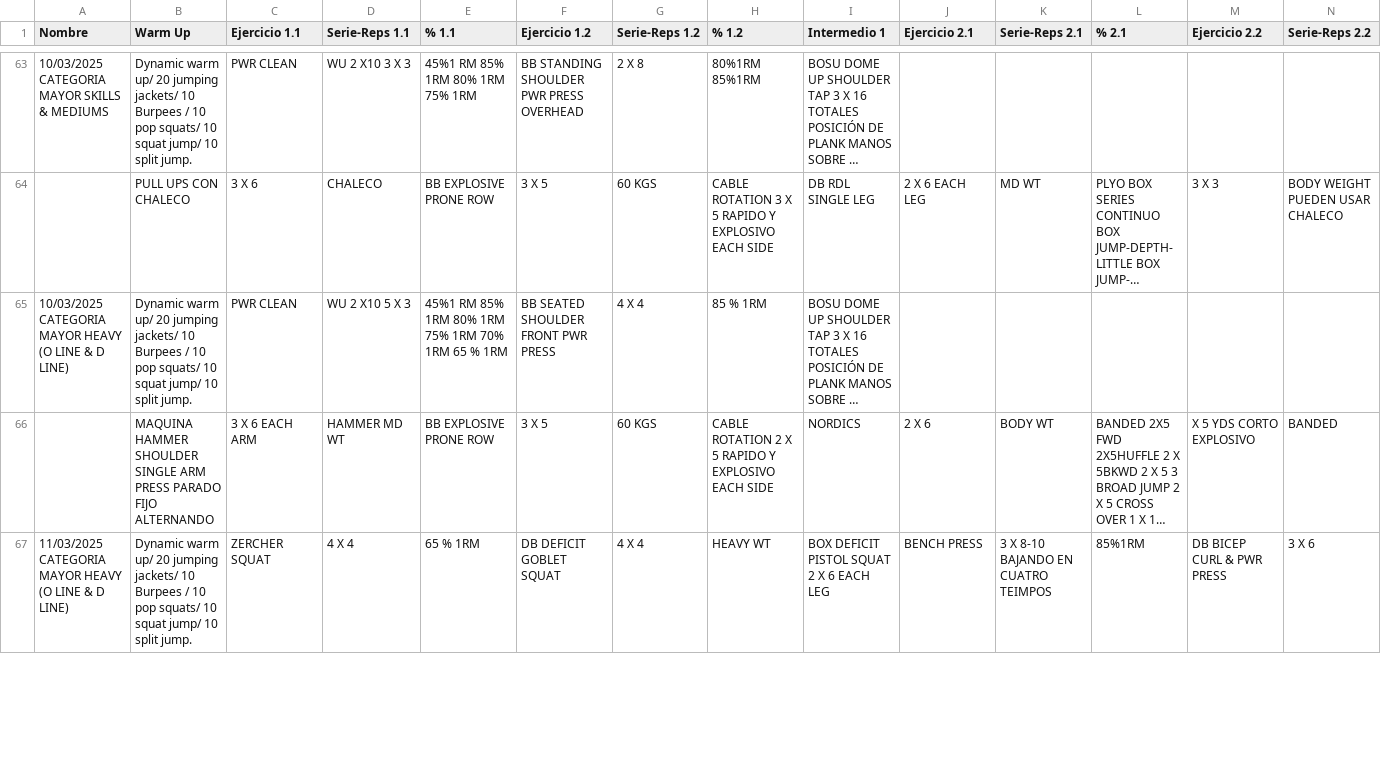
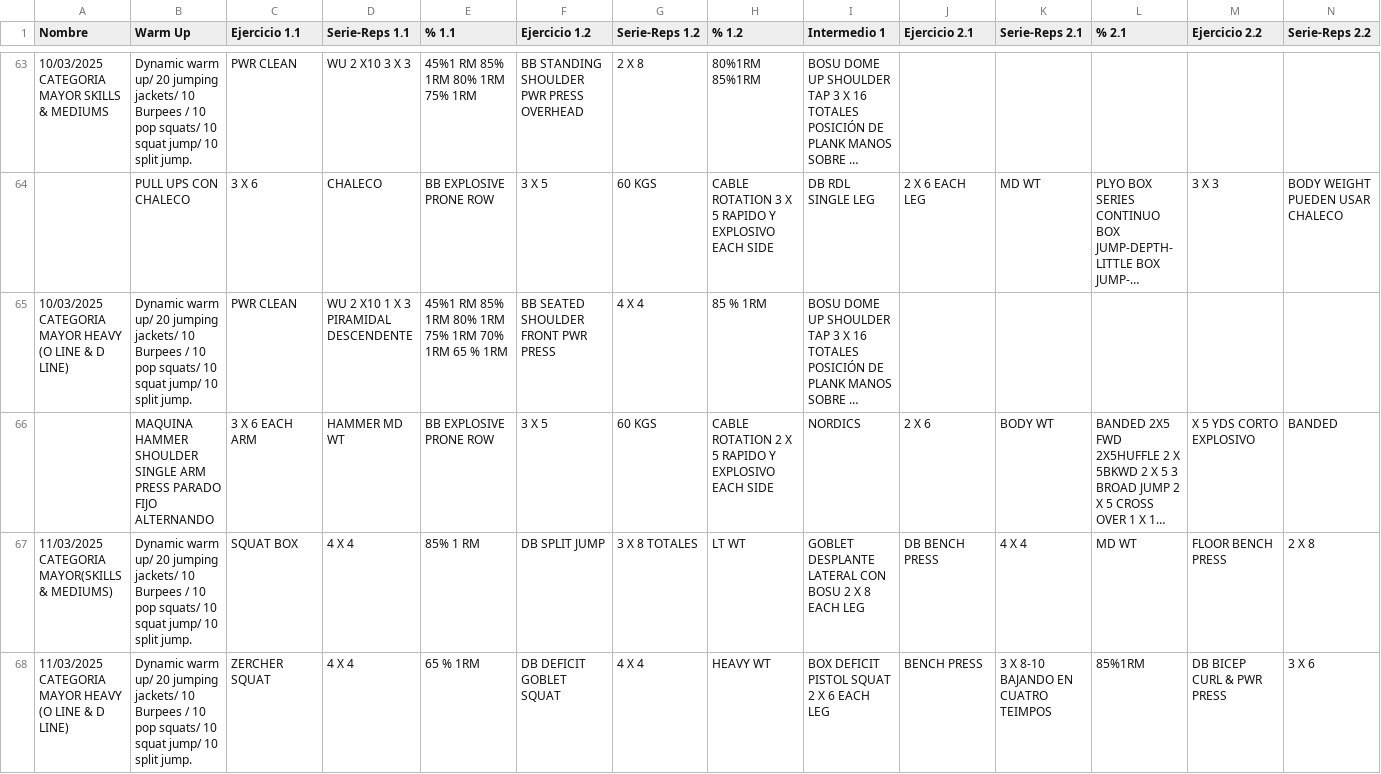
Before and after one commit to zagalseb/APPSVG, a TSV file: Rutinas.tsv, drawn as a sheet; only a part is shown, gaps mark what is left out; long unchanged cells end in …; rows hold the shown columns only; the diff covers the shown part only; the diff names each change by its address in the sheet, - before the commit and + after, or states it on an @@ line.

Commit message:
Add files via upload

```diff
--- a/Rutinas.tsv
+++ b/Rutinas.tsv
-D65 (Serie-Reps 1.1): WU 2 X10 5 X 3
+D65 (Serie-Reps 1.1): WU 2 X10 1 X 3 PIRAMIDAL DESCENDENTE
+row 67: 11/03/2025 CATEGORIA MAYOR(SKILLS & MEDIUMS) | Dynamic warm up/ 20 jumping jackets/ 10 Burpees / 10 pop squats/ 10 squat jump/ 10 split jump. | SQUAT BOX | 4 X 4 | 85% 1 RM | DB SPLIT JUMP | 3 X 8 TOTALES | LT WT | GOBLET DESPLANTE LATERAL CON BOSU 2 X 8 EACH LEG | DB BENCH PRESS | 4 X 4 | MD WT | FLOOR BENCH PRESS | 2 X 8
```
Also changed, not shown: 2 added rows and 4 edited cells elsewhere in this file.
